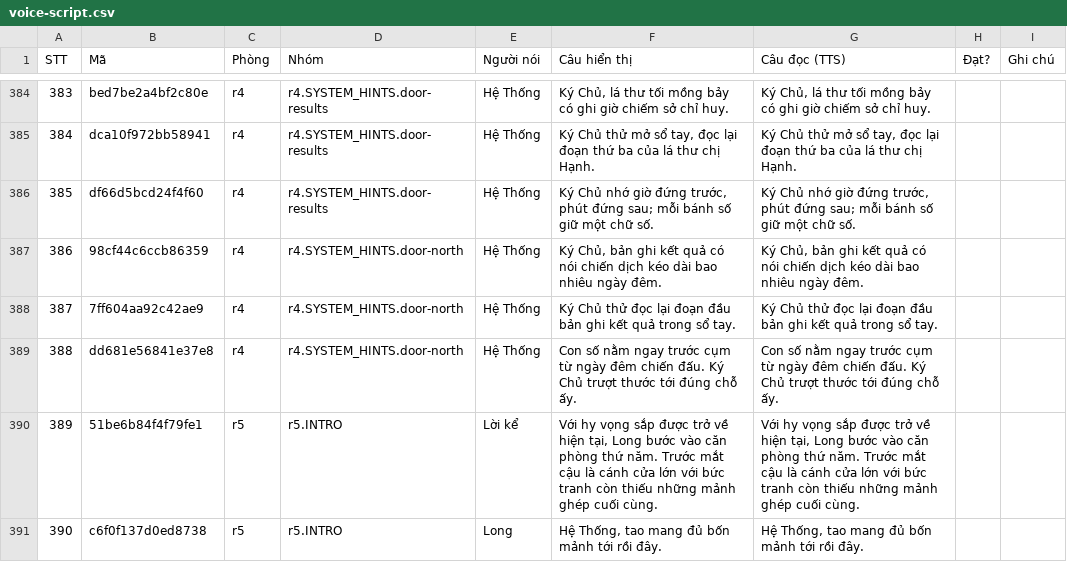
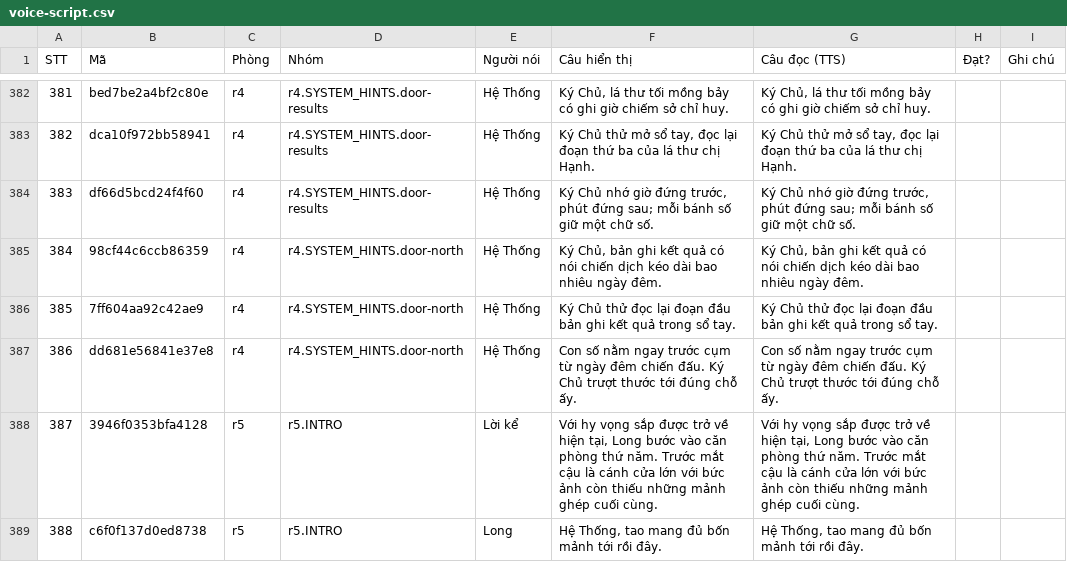
Before and after one commit to thaideptrai218/mat-ma-dien-bien-phu, a CSV file: plans/261031-1312-game-audio-voice-sfx/reports/voice-script.csv, drawn as a sheet; only a part is shown, gaps mark what is left out; addresses are those after the commit; the diff covers the shown part only; the diff names each change by its address in the sheet, - before the commit and + after, or states it on an @@ line.

```diff
--- a/plans/261031-1312-game-audio-voice-sfx/reports/voice-script.csv
+++ b/plans/261031-1312-game-audio-voice-sfx/reports/voice-script.csv
@@ column A (STT) renumbered from row 298 down @@
-B388 (Mã): 51be6b84f4f79fe1
+B388 (Mã): 3946f0353bfa4128
-F388 (Câu hiển thị): …với bức tranh còn thiếu…
+F388 (Câu hiển thị): …với bức ảnh còn thiếu…
-G388 (Câu đọc (TTS)): …với bức tranh còn thiếu…
+G388 (Câu đọc (TTS)): …với bức ảnh còn thiếu…
```
Also changed, not shown: 1 added row, 3 removed rows and 72 edited cells elsewhere in this file, 45 other files.
